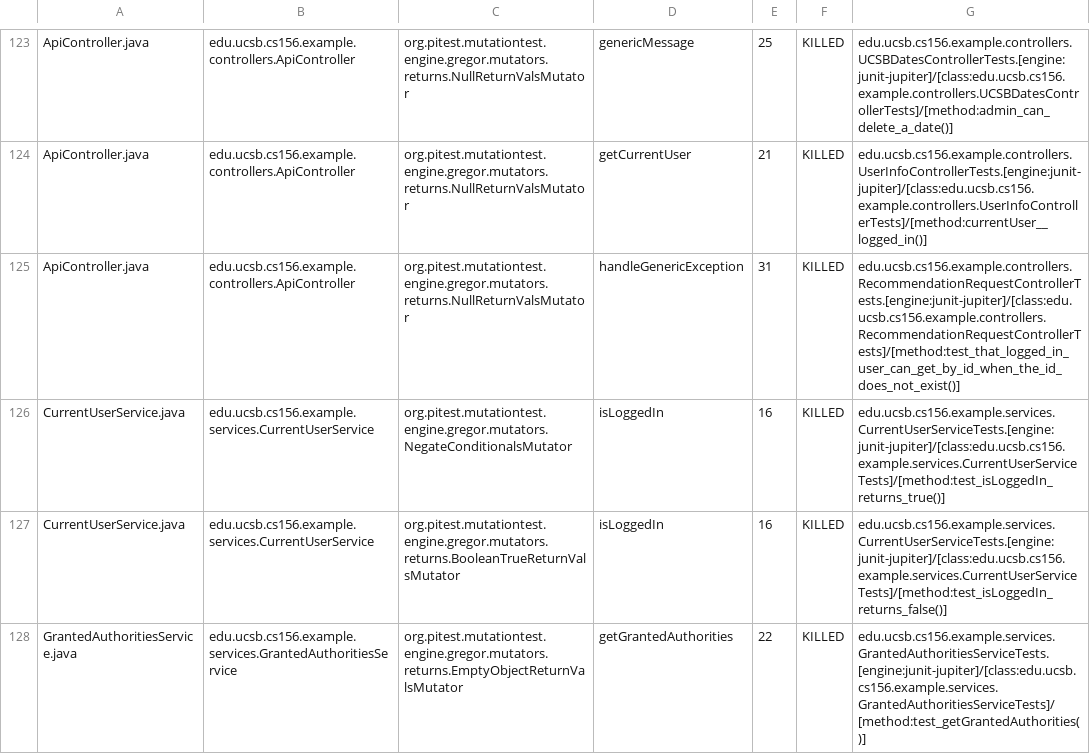
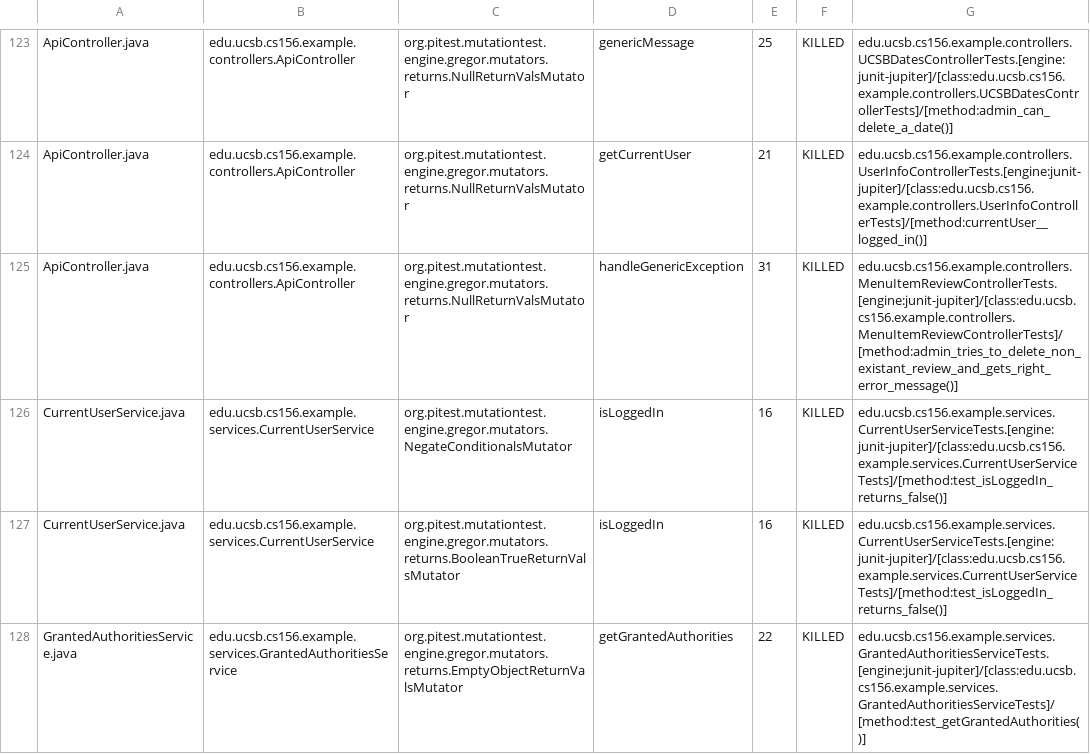
Before and after one commit to ucsb-cs156-s24/team02-s24-4pm-4, a CSV file: prs/63/pitest/mutations.csv, drawn as a sheet; only a part is shown, gaps mark what is left out.

Commit message:
Deploying to gh-pages from @ ucsb-cs156-s24/team02-s24-4pm-4@524b5ca497b0b8664645d79db63919b0db33cb7d 🚀

```diff
--- a/prs/63/pitest/mutations.csv
+++ b/prs/63/pitest/mutations.csv
@@ -124,4 +124,4 @@ ApiController.java,edu.ucsb.cs156.example.controllers.ApiController,org.pitest.m
 ApiController.java,edu.ucsb.cs156.example.controllers.ApiController,org.pitest.mutationtest.engine.gregor.mutators.returns.NullReturnValsMutator,getCurrentUser,21,KILLED,edu.ucsb.cs156.example.controllers.UserInfoControllerTests.[engine:junit-jupiter]/[class:edu.ucsb.cs156.example.controllers.UserInfoControllerTests]/[method:currentUser__logged_in()]
-ApiController.java,edu.ucsb.cs156.example.controllers.ApiController,org.pitest.mutationtest.engine.gregor.mutators.returns.NullReturnValsMutator,handleGenericException,31,KILLED,edu.ucsb.cs156.example.controllers.RecommendationRequestControllerTests.[engine:junit-jupiter]/[class:edu.ucsb.cs156.example.controllers.RecommendationRequestControllerTests]/[method:test_that_logged_in_user_can_get_by_id_when_the_id_does_not_exist()]
-CurrentUserService.java,edu.ucsb.cs156.example.services.CurrentUserService,org.pitest.mutationtest.engine.gregor.mutators.NegateConditionalsMutator,isLoggedIn,16,KILLED,edu.ucsb.cs156.example.services.CurrentUserServiceTests.[engine:junit-jupiter]/[class:edu.ucsb.cs156.example.services.CurrentUserServiceTests]/[method:test_isLoggedIn_returns_true()]
+ApiController.java,edu.ucsb.cs156.example.controllers.ApiController,org.pitest.mutationtest.engine.gregor.mutators.returns.NullReturnValsMutator,handleGenericException,31,KILLED,edu.ucsb.cs156.example.controllers.MenuItemReviewControllerTests.[engine:junit-jupiter]/[class:edu.ucsb.cs156.example.controllers.MenuItemReviewControllerTests]/[method:admin_tries_to_delete_non_existant_review_and_gets_right_error_message()]
+CurrentUserService.java,edu.ucsb.cs156.example.services.CurrentUserService,org.pitest.mutationtest.engine.gregor.mutators.NegateConditionalsMutator,isLoggedIn,16,KILLED,edu.ucsb.cs156.example.services.CurrentUserServiceTests.[engine:junit-jupiter]/[class:edu.ucsb.cs156.example.services.CurrentUserServiceTests]/[method:test_isLoggedIn_returns_false()]
 CurrentUserService.java,edu.ucsb.cs156.example.services.CurrentUserService,org.pitest.mutationtest.engine.gregor.mutators.returns.BooleanTrueReturnValsMutator,isLoggedIn,16,KILLED,edu.ucsb.cs156.example.services.CurrentUserServiceTests.[engine:junit-jupiter]/[class:edu.ucsb.cs156.example.services.CurrentUserServiceTests]/[method:test_isLoggedIn_returns_false()]
```
Also changed, not shown: 16 other files.
